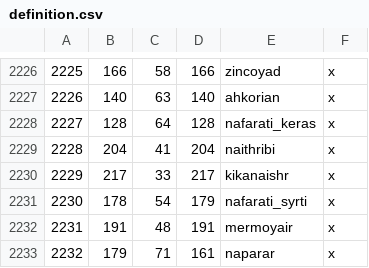
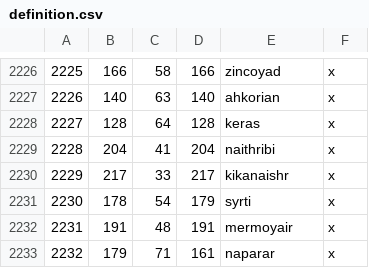
Before and after one commit to terrapass/RealmsInExile-CI-Prototype, a CSV file: LotRRealmsInExileDev/map_data/definition.csv, drawn as a sheet; only a part is shown, gaps mark what is left out.

```diff
--- a/LotRRealmsInExileDev/map_data/definition.csv
+++ b/LotRRealmsInExileDev/map_data/definition.csv
@@ -2227,6 +2227,6 @@
 2226;140;63;140;ahkorian;x
-2227;128;64;128;nafarati_keras;x
+2227;128;64;128;keras;x
 2228;204;41;204;naithribi;x
 2229;217;33;217;kikanaishr;x
-2230;178;54;179;nafarati_syrti;x
+2230;178;54;179;syrti;x
 2231;191;48;191;mermoyair;x
```
Also changed, not shown: 9 other files.
